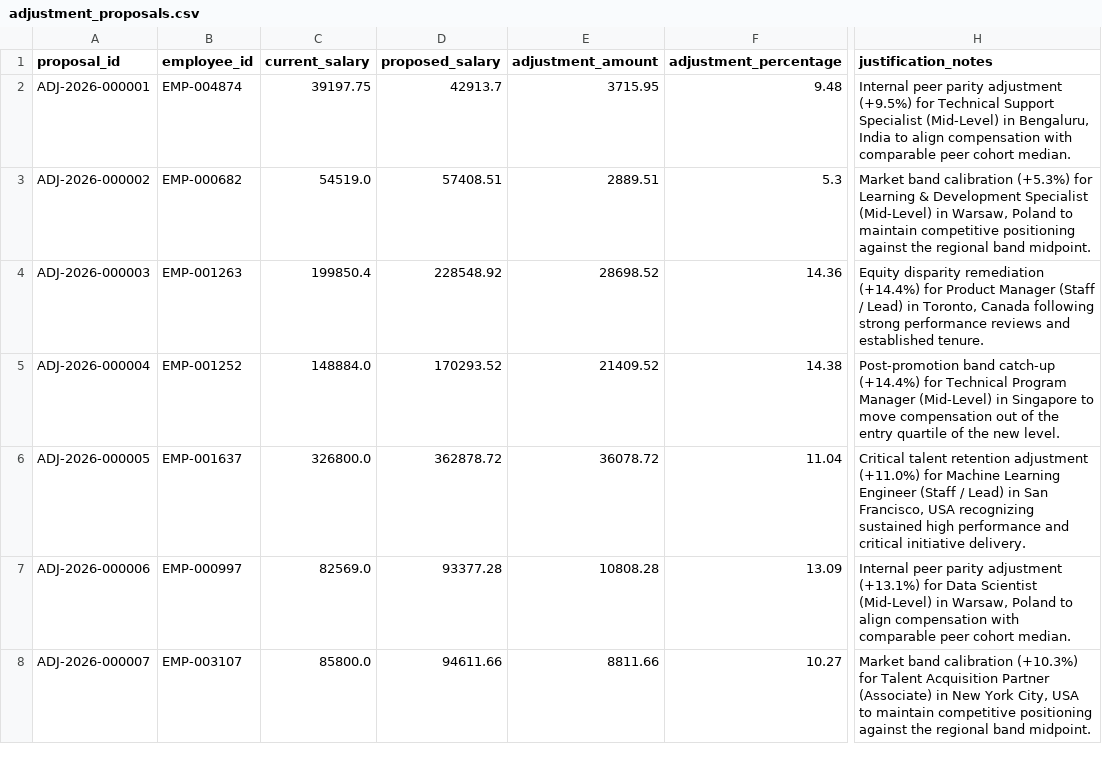
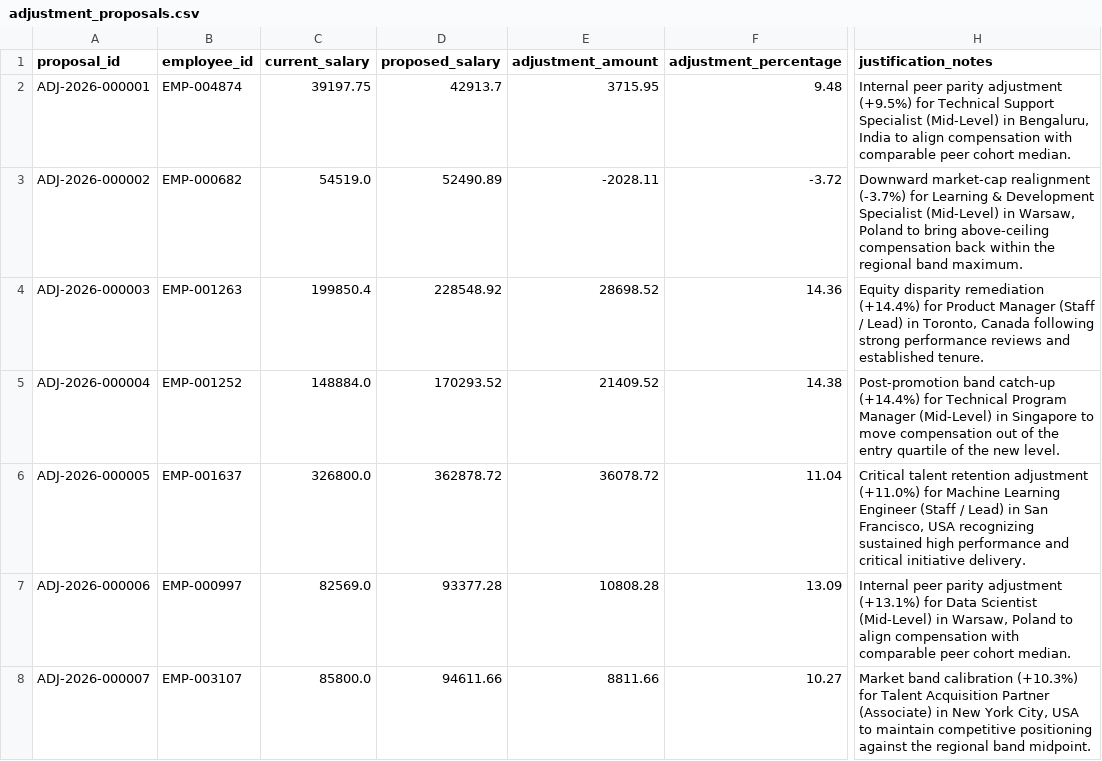
Before and after one commit to Gopichand-Doguparthi/YOTTAFLEX-PROJECT, a CSV file: data/full/adjustment_proposals.csv, drawn as a sheet; only a part is shown, gaps mark what is left out; the diff covers the shown part only; the diff names each change by its address in the sheet, - before the commit and + after, or states it on an @@ line.

Commit message:
Fix decrement proposal generation and default Compa-Ratio filter to All Classifications
Previously, the `i % 10 == 0` condition for downward market-parity adjustments never aligned with `MARKET_PARITY` indices (`i % 5 == 2`), resulting in only positive increment proposals being seeded. Updating the modulo check to `(i // len(reason_codes)) % 5 == 0` with tailored downward market-cap justification notes ensures the full dataset and exports include realistic decrement proposals alongside increments.

Additionally, set `All Classifications` as the default option for the classification filter in the Compa-Ratio view so users see the full workforce breakdown immediately rather than a pre-filtered subset.

```diff
--- a/data/full/adjustment_proposals.csv
+++ b/data/full/adjustment_proposals.csv
-D3 (proposed_salary): 57408.51
+D3 (proposed_salary): 52490.89
-E3 (adjustment_amount): 2889.51
+E3 (adjustment_amount): -2028.11
-F3 (adjustment_percentage): 5.3
+F3 (adjustment_percentage): -3.72
-H3 (justification_notes): Market band calibration (+5.3%) for Learning & Development Specialist (Mid-Level) in Warsaw, Poland to maintain competitive positioning against the regional band midpoint.
+H3 (justification_notes): Downward market-cap realignment (-3.7%) for Learning & Development Specialist (Mid-Level) in Warsaw, Poland to bring above-ceiling compensation back within the regional band maximum.
```
Also changed, not shown: 36 edited cells elsewhere in this file, data/full/approval_events.csv, 7 other files.
